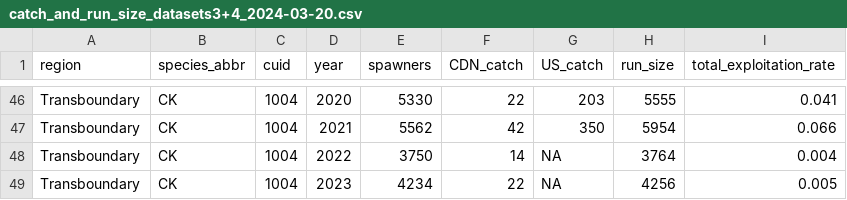
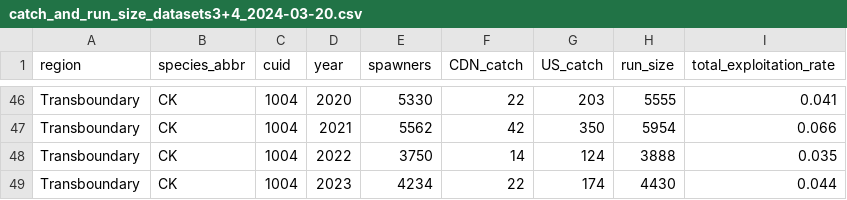
Before and after one commit to salmonwatersheds/transboundary-data, a CSV file: output/catch_and_run_size_datasets3+4_2024-03-20.csv, drawn as a sheet; only a part is shown, gaps mark what is left out.

```diff
--- a/output/catch_and_run_size_datasets3+4_2024-03-20.csv
+++ b/output/catch_and_run_size_datasets3+4_2024-03-20.csv
@@ -47,3 +47,3 @@ Transboundary,CK,1004,2020,5330,22,203,5555,0.041
 Transboundary,CK,1004,2021,5562,42,350,5954,0.066
-Transboundary,CK,1004,2022,3750,14,NA,3764,0.004
-Transboundary,CK,1004,2023,4234,22,NA,4256,0.005
+Transboundary,CK,1004,2022,3750,14,124,3888,0.035
+Transboundary,CK,1004,2023,4234,22,174,4430,0.044
```
Also changed, not shown: data/1_raw-data/TTC_ManualExtract_Alsek_ChinookE7full.csv.
